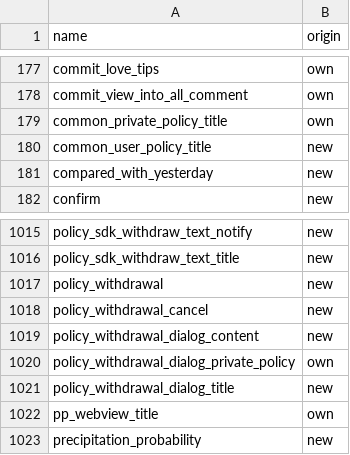
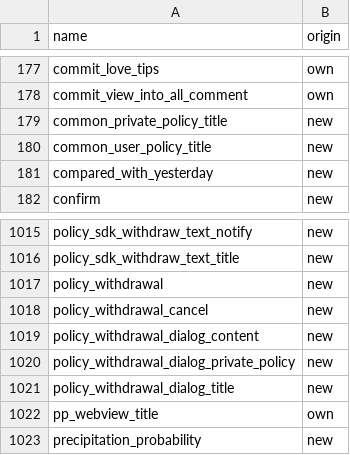
Before and after one commit to NeonCatRC/flyme_overlays_ru, a TSV file: flyme12/Weather/status.tsv, drawn as a sheet; only a part is shown, gaps mark what is left out.

```diff
--- a/flyme12/Weather/status.tsv
+++ b/flyme12/Weather/status.tsv
@@ -178,3 +178,3 @@ commit_love_tips	own
 commit_view_into_all_comment	own
-common_private_policy_title	own
+common_private_policy_title	new
 common_user_policy_title	new
@@ -1019,3 +1019,3 @@ policy_withdrawal_cancel	new
 policy_withdrawal_dialog_content	new
-policy_withdrawal_dialog_private_policy	own
+policy_withdrawal_dialog_private_policy	new
 policy_withdrawal_dialog_title	new
```
Also changed, not shown: flyme12/summary.tsv, 2 other files.
